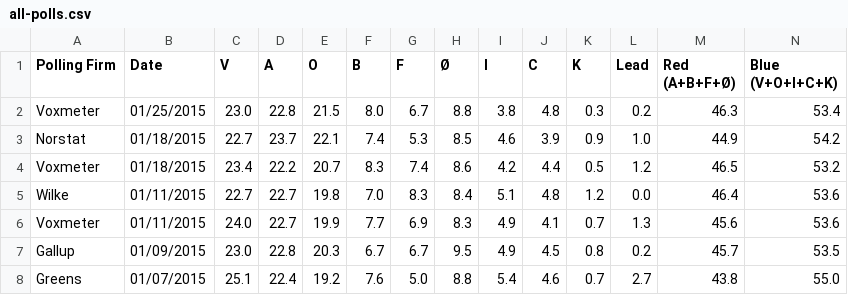
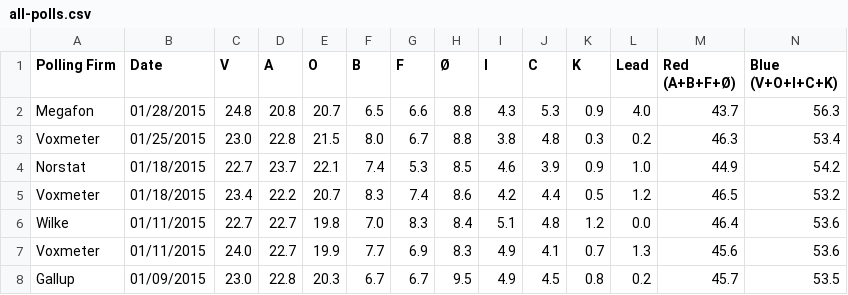
Before and after one commit to ndarville/danish-polls, a CSV file: all-polls.csv, drawn as a sheet; only a part is shown; the shorter side is filled out with more unchanged rows.

Commit message:
New Megafon poll - with inconsistencies

```diff
--- a/all-polls.csv
+++ b/all-polls.csv
@@ -1,2 +1,3 @@
 Polling Firm,Date,V,A,O,B,F,Ø,I,C,K,Lead,"Red (A+B+F+Ø)","Blue (V+O+I+C+K)"
+Megafon,01/28/2015,24.8,20.8,20.7,6.5,6.6,8.8,4.3,5.3,0.9,4.0,43.7,56.3
 Voxmeter,01/25/2015,23.0,22.8,21.5,8.0,6.7,8.8,3.8,4.8,0.3,0.2,46.3,53.4
```
Also changed, not shown: data.csv, 1 other file.
